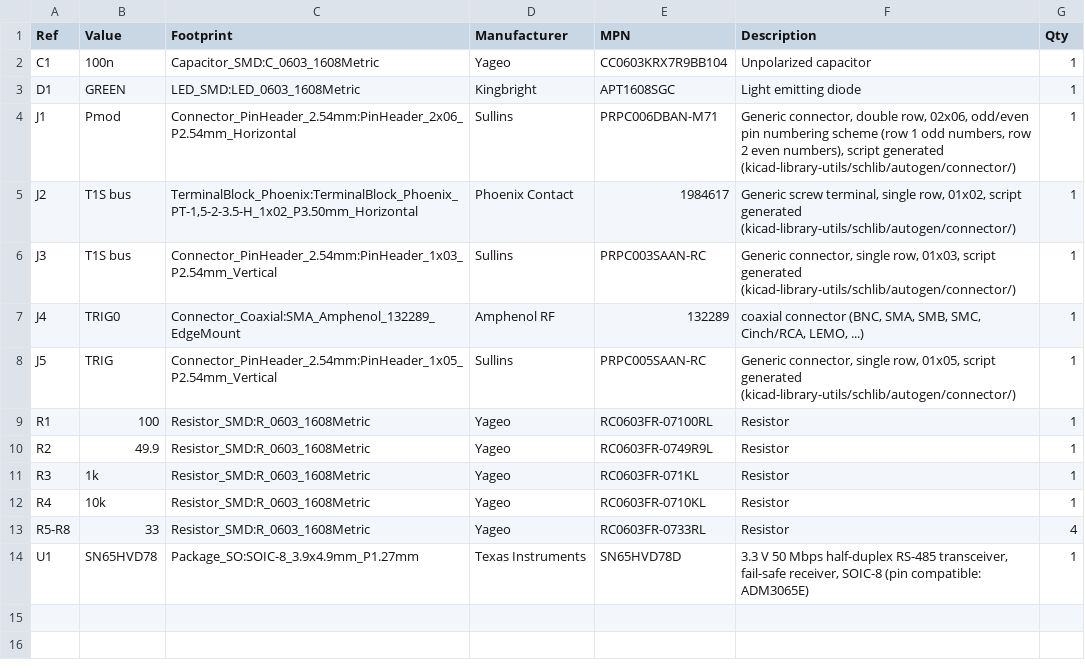
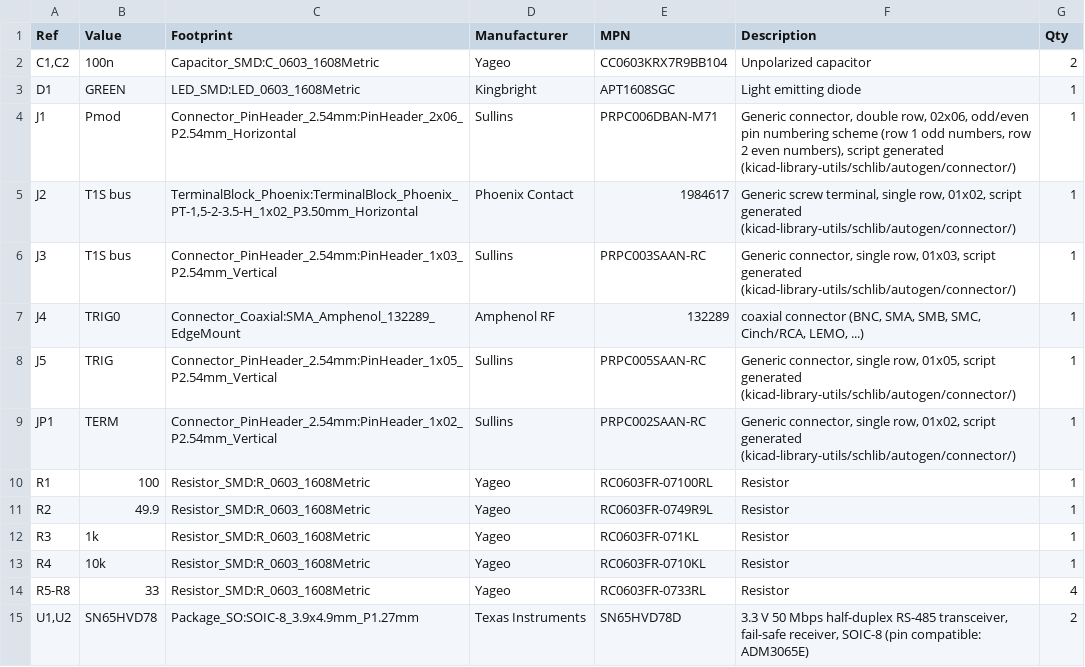
Before and after one commit to leemagnusson/fpga, a CSV file: t1s_trigger/pmod/out/bom.csv, drawn as a sheet.

```diff
--- a/t1s_trigger/pmod/out/bom.csv
+++ b/t1s_trigger/pmod/out/bom.csv
@@ -1,3 +1,3 @@
 "Ref","Value","Footprint","Manufacturer","MPN","Description","Qty"
-"C1","100n","Capacitor_SMD:C_0603_1608Metric","Yageo","CC0603KRX7R9BB104","Unpolarized capacitor","1"
+"C1,C2","100n","Capacitor_SMD:C_0603_1608Metric","Yageo","CC0603KRX7R9BB104","Unpolarized capacitor","2"
 "D1","GREEN","LED_SMD:LED_0603_1608Metric","Kingbright","APT1608SGC","Light emitting diode","1"
@@ -8,2 +8,3 @@
 "J5","TRIG","Connector_PinHeader_2.54mm:PinHeader_1x05_P2.54mm_Vertical","Sullins","PRPC005SAAN-RC","Generic connector, single row, 01x05, script generated (kicad-library-utils/schlib/autogen/connector/)","1"
+"JP1","TERM","Connector_PinHeader_2.54mm:PinHeader_1x02_P2.54mm_Vertical","Sullins","PRPC002SAAN-RC","Generic connector, single row, 01x02, script generated (kicad-library-utils/schlib/autogen/connector/)","1"
 "R1","100","Resistor_SMD:R_0603_1608Metric","Yageo","RC0603FR-07100RL","Resistor","1"
@@ -13,2 +14,2 @@
 "R5-R8","33","Resistor_SMD:R_0603_1608Metric","Yageo","RC0603FR-0733RL","Resistor","4"
-"U1","SN65HVD78","Package_SO:SOIC-8_3.9x4.9mm_P1.27mm","Texas Instruments","SN65HVD78D","3.3 V 50 Mbps half-duplex RS-485 transceiver, fail-safe receiver, SOIC-8 (pin compatible: ADM3065E)","1"
+"U1,U2","SN65HVD78","Package_SO:SOIC-8_3.9x4.9mm_P1.27mm","Texas Instruments","SN65HVD78D","3.3 V 50 Mbps half-duplex RS-485 transceiver, fail-safe receiver, SOIC-8 (pin compatible: ADM3065E)","2"
```
Also changed, not shown: t1s_trigger/pmod/out/PCBWay_bom.csv, t1s_trigger/pmod/out/PCBWay_positions.csv, 41 other files.
